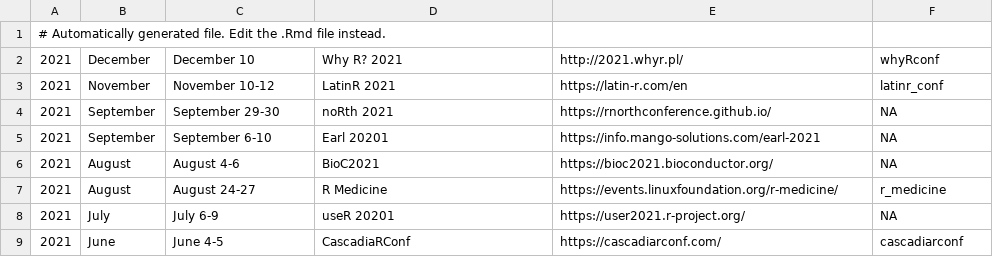
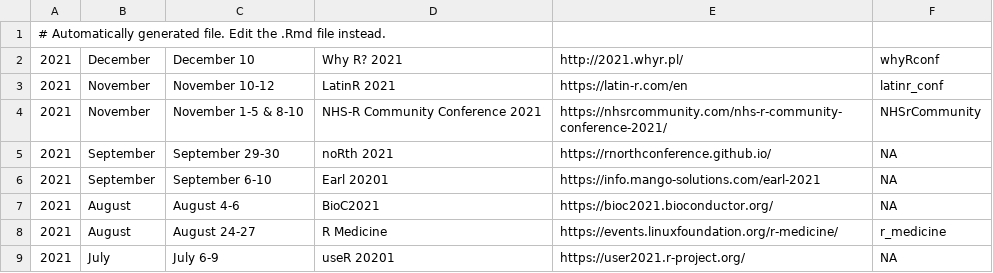
Before and after one commit to jumpingrivers/meetingsR, a CSV file: docs/virtual.csv, drawn as a sheet; only a part is shown; the shorter side is filled out with more unchanged rows; the diff names each change by its address in the sheet, - before the commit and + after, or states it on an @@ line.

```diff
--- a/docs/virtual.csv
+++ b/docs/virtual.csv
+row 4: 2021 | November | November 1-5 & 8-10 | NHS-R Community Conference 2021 | https://nhsrcommunity.com/nhs-r-community-conference-2021/ | NHSrCommunity
```
Also changed, not shown: 6 other files.
